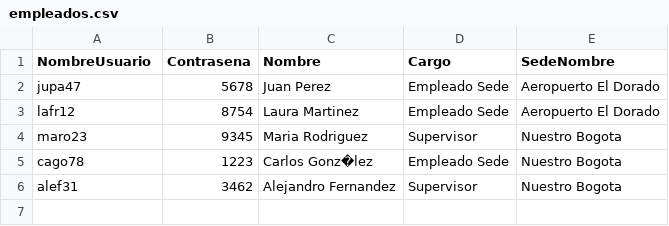
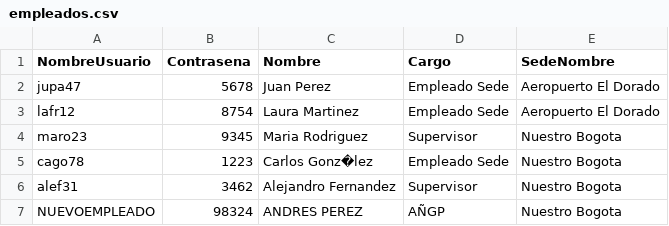
Before and after one commit to bryankamilx/proyecto1, a CSV file: datos/empleados.csv, drawn as a sheet; the diff names each change by its address in the sheet, - before the commit and + after, or states it on an @@ line.

```diff
--- a/datos/empleados.csv
+++ b/datos/empleados.csv
+row 7: NUEVOEMPLEADO | 98324 | ANDRES PEREZ | AÑGP | Nuestro Bogota
```
Also changed, not shown: datos/clientes.csv, datos/reservas.csv, 6 other files.
